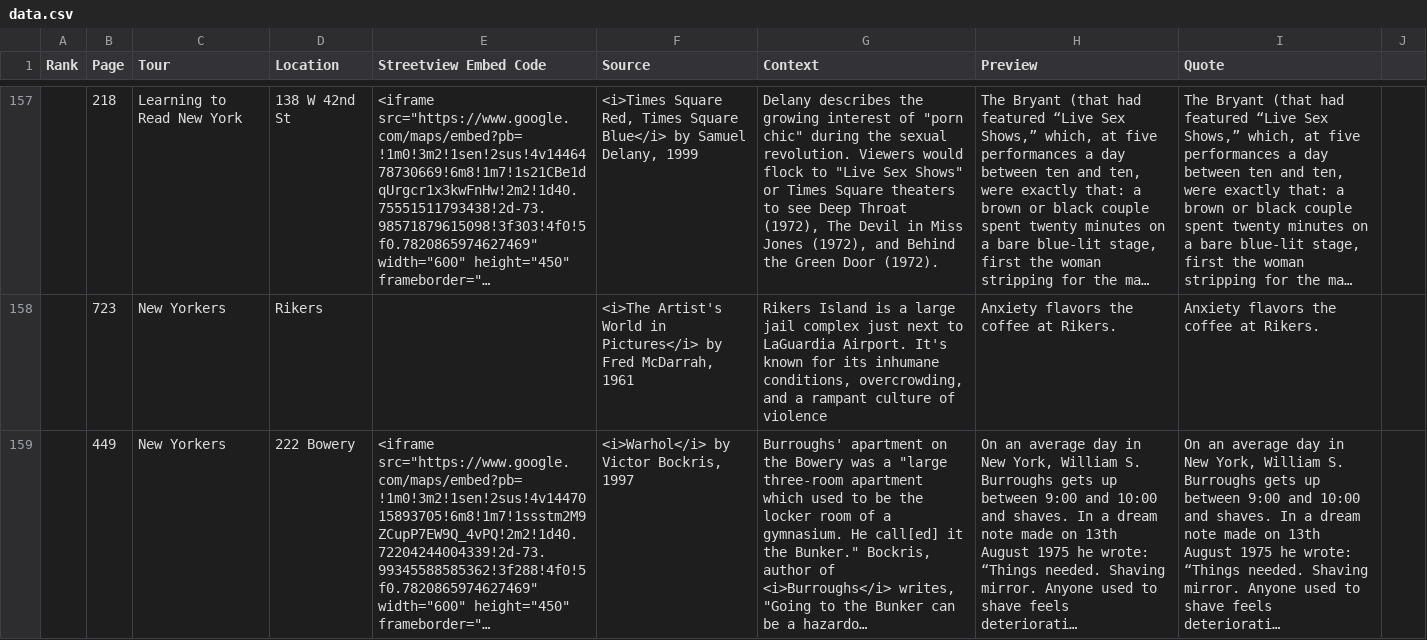
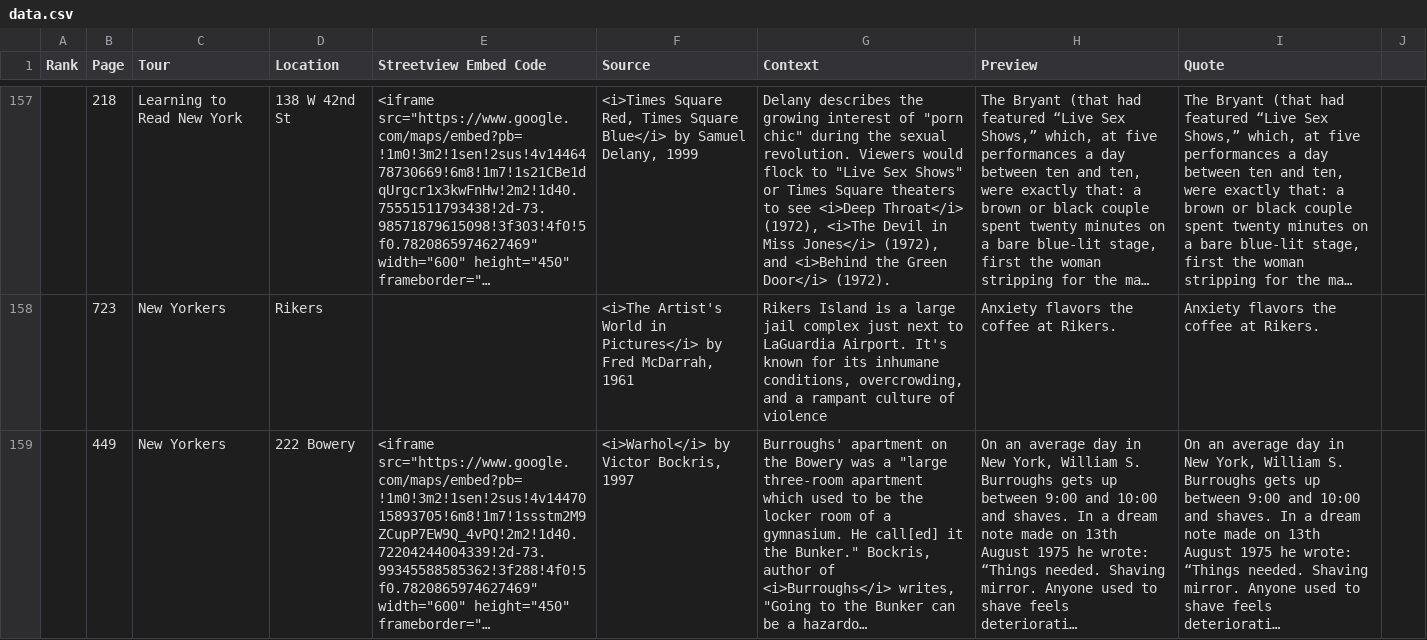
Before and after one commit to digideskio/walkin-tour, a CSV file: data/data.csv, drawn as a sheet; only a part is shown, gaps mark what is left out; long unchanged cells end in …; the diff covers the shown part only; the diff names each change by its address in the sheet, - before the commit and + after, or states it on an @@ line.

```diff
--- a/data/data.csv
+++ b/data/data.csv
-G157 (Context): …to see Deep Throat (1972), The Devil in Miss Jones (1972), and Behind the Green Door (1972).
+G157 (Context): …to see <i>Deep Throat</i> (1972), <i>The Devil in Miss Jones</i> (1972), and <i>Behind the Green Door</i> (1972).
```
Also changed, not shown: 32 edited cells elsewhere in this file, 21 other files.
